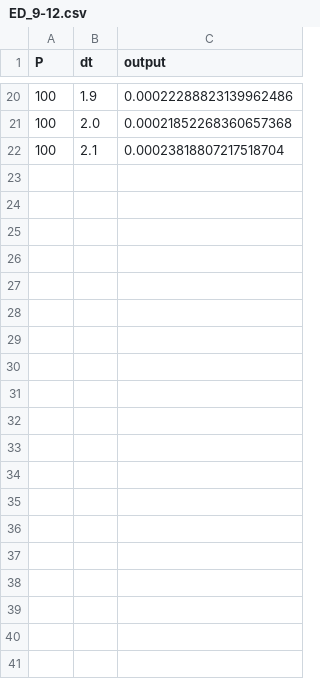
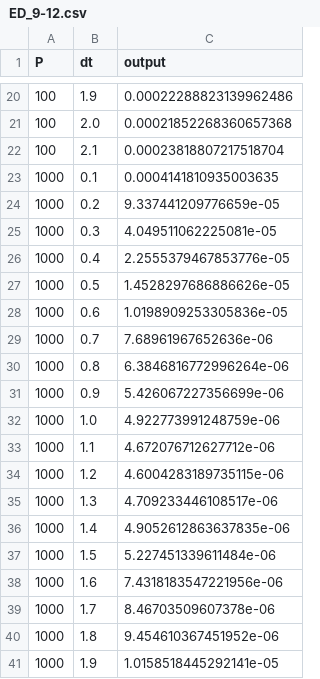
Before and after one commit to baronefr/perceptron-dqa, a CSV file: data/benchmark/ED_9-12.csv, drawn as a sheet; only a part is shown, gaps mark what is left out; the diff names each change by its address in the sheet, - before the commit and + after, or states it on an @@ line.

Commit message:
added ED_9-12P1000 data

```diff
--- a/data/benchmark/ED_9-12.csv
+++ b/data/benchmark/ED_9-12.csv
+row 23: 1000 | 0.1 | 0.0004141810935003635
+row 24: 1000 | 0.2 | 9.337441209776659e-05
+row 25: 1000 | 0.3 | 4.049511062225081e-05
+row 26: 1000 | 0.4 | 2.2555379467853776e-05
+row 27: 1000 | 0.5 | 1.4528297686886626e-05
+row 28: 1000 | 0.6 | 1.0198909253305836e-05
+row 29: 1000 | 0.7 | 7.68961967652636e-06
+row 30: 1000 | 0.8 | 6.3846816772996264e-06
+row 31: 1000 | 0.9 | 5.426067227356699e-06
+row 32: 1000 | 1.0 | 4.922773991248759e-06
+row 33: 1000 | 1.1 | 4.672076712627712e-06
+row 34: 1000 | 1.2 | 4.6004283189735115e-06
+row 35: 1000 | 1.3 | 4.709233446108517e-06
+row 36: 1000 | 1.4 | 4.9052612863637835e-06
+row 37: 1000 | 1.5 | 5.227451339611484e-06
+row 38: 1000 | 1.6 | 7.4318183547221956e-06
+row 39: 1000 | 1.7 | 8.46703509607378e-06
+row 40: 1000 | 1.8 | 9.454610367451952e-06
+row 41: 1000 | 1.9 | 1.0158518445292141e-05
```
Also changed, not shown: 19 other files.
